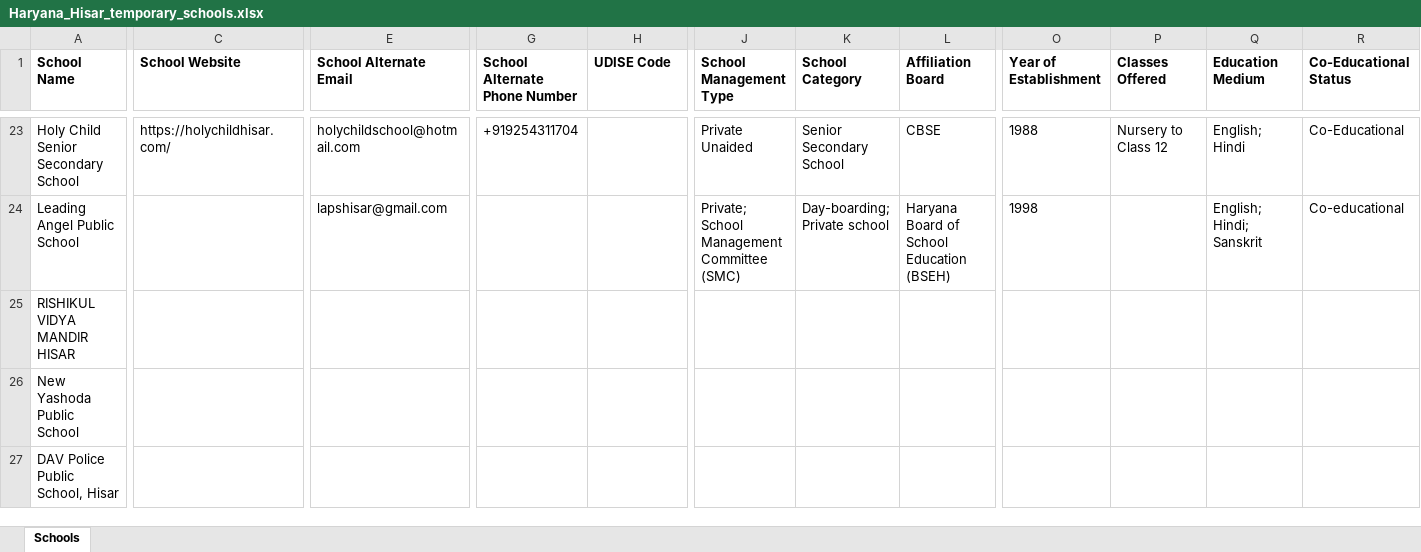
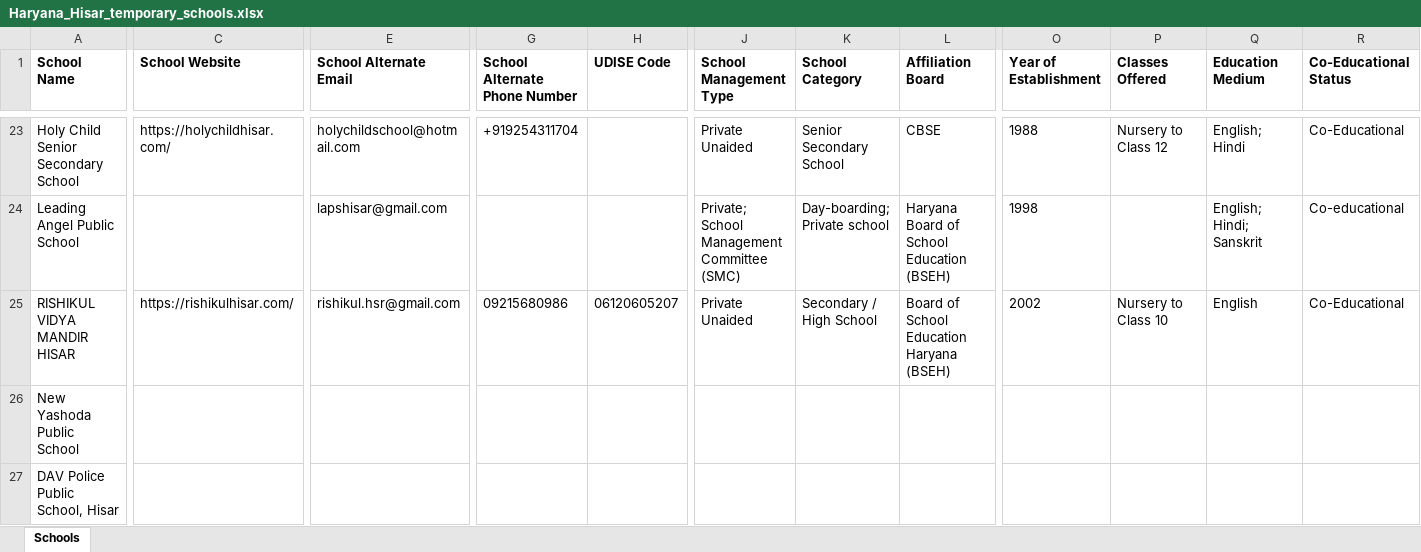
Before and after one commit to anandsagar6/School_Data_Scraper, an Excel workbook: Temp_Data/Haryana_Hisar_temporary_schools.xlsx, sheet Schools, drawn as a sheet; only a part is shown, gaps mark what is left out; values as stored, in another font and other column widths than the file's, no borders; the diff covers the shown part only; the diff names each change by its address in the sheet, - before the commit and + after, or states it on an @@ line.

```diff
--- a/Temp_Data/Haryana_Hisar_temporary_schools.xlsx (sheet Schools)
+++ b/Temp_Data/Haryana_Hisar_temporary_schools.xlsx (sheet Schools)
-C25 (School Website): (empty)
+C25 (School Website): https://rishikulhisar.com/
-E25 (School Alternate Email): (empty)
+E25 (School Alternate Email): rishikul.hsr@gmail.com
-G25 (School Alternate Phone Number): (empty)
+G25 (School Alternate Phone Number): 09215680986
-H25 (UDISE Code): (empty)
+H25 (UDISE Code): 06120605207
-J25 (School Management Type): (empty)
+J25 (School Management Type): Private Unaided
-K25 (School Category): (empty)
+K25 (School Category): Secondary / High School
-L25 (Affiliation Board): (empty)
+L25 (Affiliation Board): Board of School Education Haryana (BSEH)
-O25 (Year of Establishment): (empty)
+O25 (Year of Establishment): 2002
-P25 (Classes Offered): (empty)
+P25 (Classes Offered): Nursery to Class 10
-Q25 (Education Medium): (empty)
+Q25 (Education Medium): English
-R25 (Co-Educational Status): (empty)
+R25 (Co-Educational Status): Co-Educational
```
Also changed, not shown: 12 edited cells elsewhere in this sheet, Excel_Data/current_data.xlsx, Excel_Data/master_data.xlsx, 1 other file.
